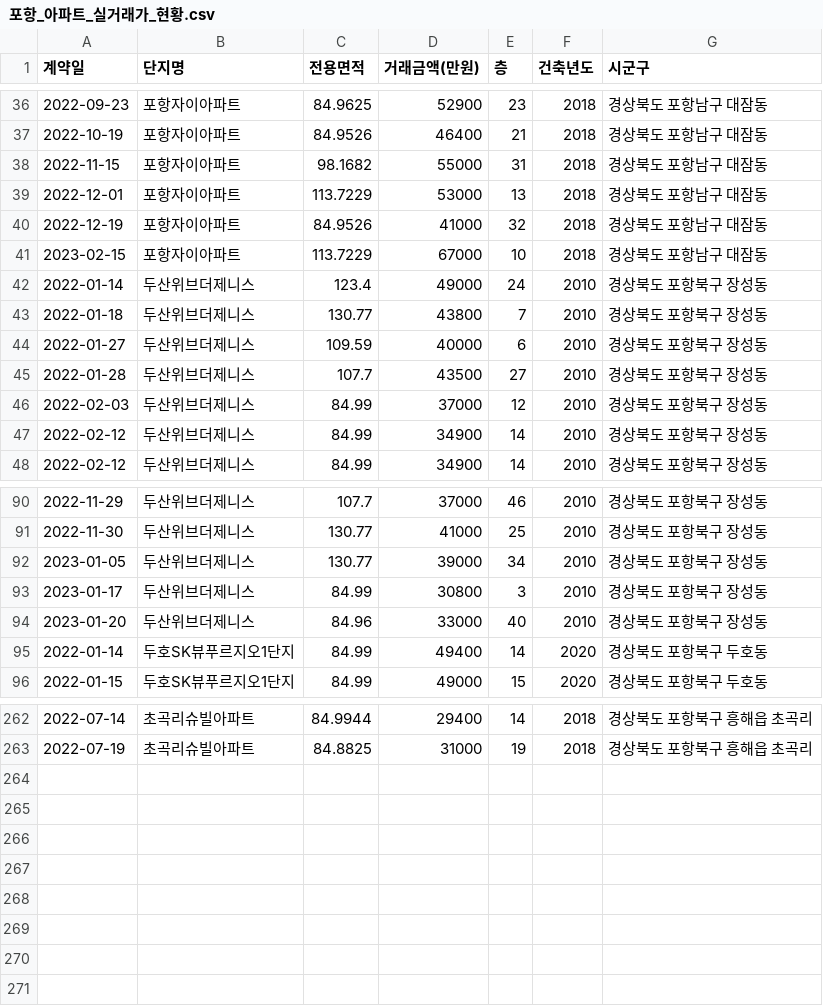
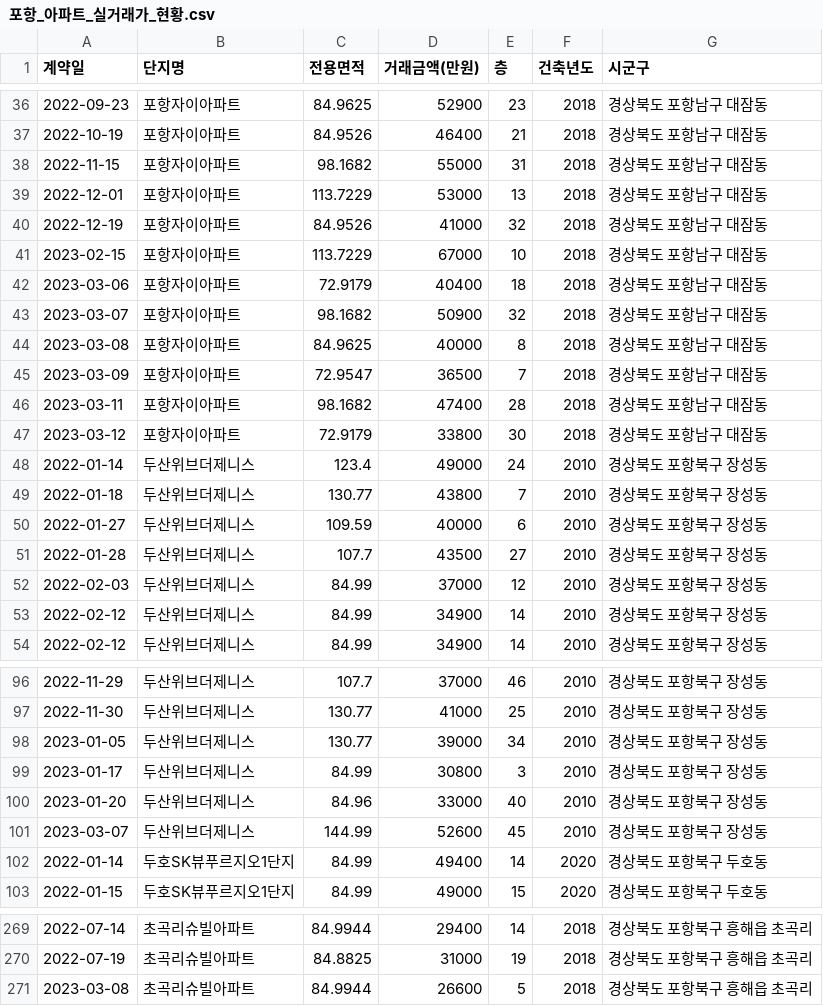
Before and after one commit to kck0920/pohang_apt, a CSV file: 포항_아파트_실거래가_현황.csv, drawn as a sheet; only a part is shown, gaps mark what is left out; the diff names each change by its address in the sheet, - before the commit and + after, or states it on an @@ line.

```diff
--- a/포항_아파트_실거래가_현황.csv
+++ b/포항_아파트_실거래가_현황.csv
+row 42: 2023-03-06 | 포항자이아파트 | 72.9179 | 40400 | 18 | 2018 | 경상북도 포항남구 대잠동
+row 43: 2023-03-07 | 포항자이아파트 | 98.1682 | 50900 | 32 | 2018 | 경상북도 포항남구 대잠동
+row 44: 2023-03-08 | 포항자이아파트 | 84.9625 | 40000 | 8 | 2018 | 경상북도 포항남구 대잠동
+row 45: 2023-03-09 | 포항자이아파트 | 72.9547 | 36500 | 7 | 2018 | 경상북도 포항남구 대잠동
+row 46: 2023-03-11 | 포항자이아파트 | 98.1682 | 47400 | 28 | 2018 | 경상북도 포항남구 대잠동
+row 47: 2023-03-12 | 포항자이아파트 | 72.9179 | 33800 | 30 | 2018 | 경상북도 포항남구 대잠동
+row 101: 2023-03-07 | 두산위브더제니스 | 144.99 | 52600 | 45 | 2010 | 경상북도 포항북구 장성동
+row 271: 2023-03-08 | 초곡리슈빌아파트 | 84.9944 | 26600 | 5 | 2018 | 경상북도 포항북구 흥해읍 초곡리
```
Also changed, not shown: 포항_아파트_분양권_현황.csv, 1 other file.
